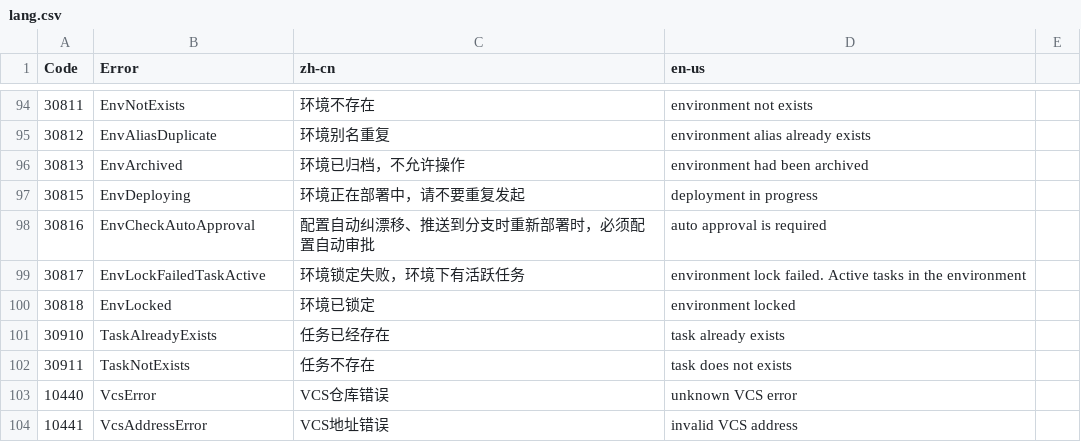
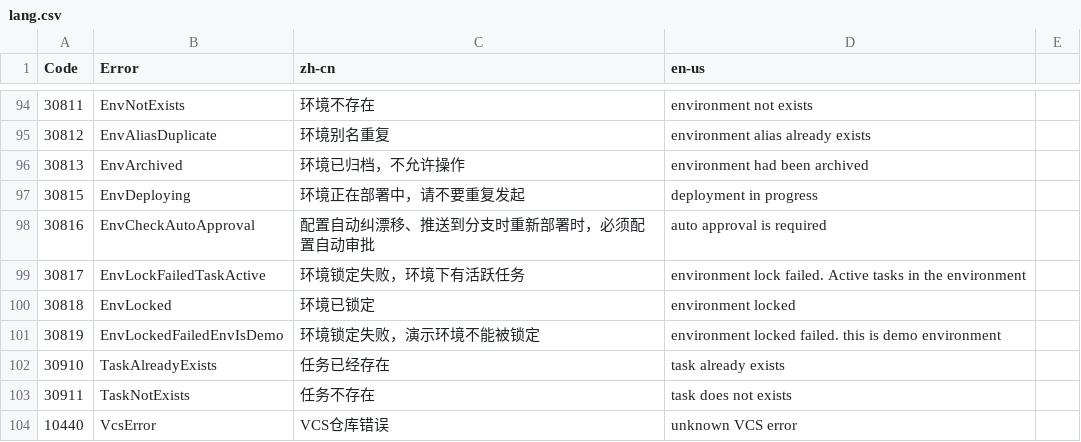
Before and after one commit to idcos/cloudiac, a CSV file: docs/lang.csv, drawn as a sheet; only a part is shown, gaps mark what is left out; the shorter side is filled out with more unchanged rows; the diff names each change by its address in the sheet, - before the commit and + after, or states it on an @@ line.

```diff
--- a/docs/lang.csv
+++ b/docs/lang.csv
+row 101: 30819 | EnvLockedFailedEnvIsDemo | 环境锁定失败，演示环境不能被锁定 | environment locked failed. this is demo environment
```
Also changed, not shown: 3 other files.
